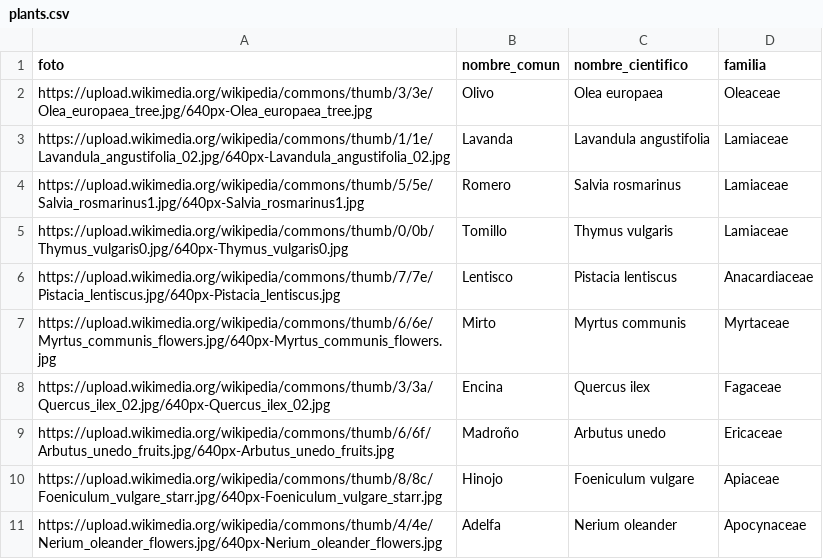
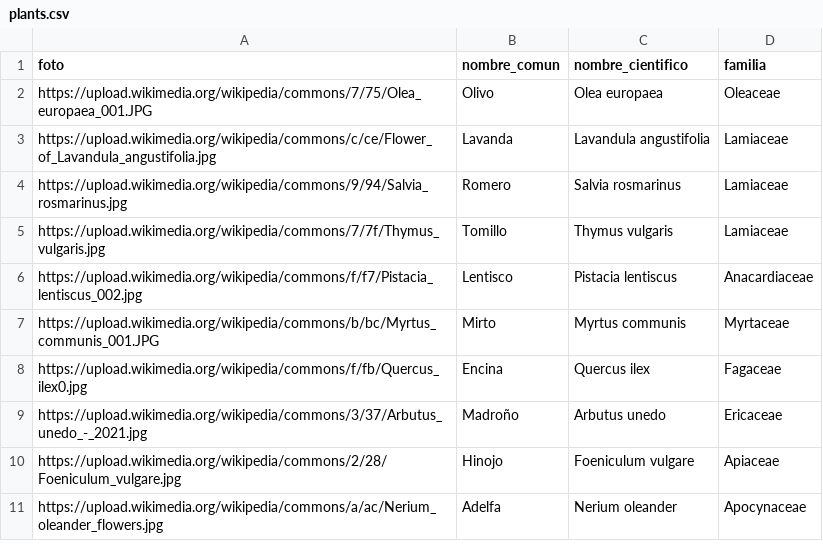
Before and after one commit to beneharo/Plant-Cards, a CSV file: plants.csv, drawn as a sheet.

Commit message:
Update plants.csv

```diff
--- a/plants.csv
+++ b/plants.csv
@@ -1,11 +1,11 @@
 foto,nombre_comun,nombre_cientifico,familia
-https://upload.wikimedia.org/wikipedia/commons/thumb/3/3e/Olea_europaea_tree.jpg/640px-Olea_europaea_tree.jpg,Olivo,Olea europaea,Oleaceae
-https://upload.wikimedia.org/wikipedia/commons/thumb/1/1e/Lavandula_angustifolia_02.jpg/640px-Lavandula_angustifolia_02.jpg,Lavanda,Lavandula angustifolia,Lamiaceae
-https://upload.wikimedia.org/wikipedia/commons/thumb/5/5e/Salvia_rosmarinus1.jpg/640px-Salvia_rosmarinus1.jpg,Romero,Salvia rosmarinus,Lamiaceae
-https://upload.wikimedia.org/wikipedia/commons/thumb/0/0b/Thymus_vulgaris0.jpg/640px-Thymus_vulgaris0.jpg,Tomillo,Thymus vulgaris,Lamiaceae
-https://upload.wikimedia.org/wikipedia/commons/thumb/7/7e/Pistacia_lentiscus.jpg/640px-Pistacia_lentiscus.jpg,Lentisco,Pistacia lentiscus,Anacardiaceae
-https://upload.wikimedia.org/wikipedia/commons/thumb/6/6e/Myrtus_communis_flowers.jpg/640px-Myrtus_communis_flowers.jpg,Mirto,Myrtus communis,Myrtaceae
-https://upload.wikimedia.org/wikipedia/commons/thumb/3/3a/Quercus_ilex_02.jpg/640px-Quercus_ilex_02.jpg,Encina,Quercus ilex,Fagaceae
-https://upload.wikimedia.org/wikipedia/commons/thumb/6/6f/Arbutus_unedo_fruits.jpg/640px-Arbutus_unedo_fruits.jpg,Madroño,Arbutus unedo,Ericaceae
-https://upload.wikimedia.org/wikipedia/commons/thumb/8/8c/Foeniculum_vulgare_starr.jpg/640px-Foeniculum_vulgare_starr.jpg,Hinojo,Foeniculum vulgare,Apiaceae
-https://upload.wikimedia.org/wikipedia/commons/thumb/4/4e/Nerium_oleander_flowers.jpg/640px-Nerium_oleander_flowers.jpg,Adelfa,Nerium oleander,Apocynaceae
+https://upload.wikimedia.org/wikipedia/commons/7/75/Olea_europaea_001.JPG,Olivo,Olea europaea,Oleaceae
+https://upload.wikimedia.org/wikipedia/commons/c/ce/Flower_of_Lavandula_angustifolia.jpg,Lavanda,Lavandula angustifolia,Lamiaceae
+https://upload.wikimedia.org/wikipedia/commons/9/94/Salvia_rosmarinus.jpg,Romero,Salvia rosmarinus,Lamiaceae
+https://upload.wikimedia.org/wikipedia/commons/7/7f/Thymus_vulgaris.jpg,Tomillo,Thymus vulgaris,Lamiaceae
+https://upload.wikimedia.org/wikipedia/commons/f/f7/Pistacia_lentiscus_002.jpg,Lentisco,Pistacia lentiscus,Anacardiaceae
+https://upload.wikimedia.org/wikipedia/commons/b/bc/Myrtus_communis_001.JPG,Mirto,Myrtus communis,Myrtaceae
+https://upload.wikimedia.org/wikipedia/commons/f/fb/Quercus_ilex0.jpg,Encina,Quercus ilex,Fagaceae
+https://upload.wikimedia.org/wikipedia/commons/3/37/Arbutus_unedo_-_2021.jpg,Madroño,Arbutus unedo,Ericaceae
+https://upload.wikimedia.org/wikipedia/commons/2/28/Foeniculum_vulgare.jpg,Hinojo,Foeniculum vulgare,Apiaceae
+https://upload.wikimedia.org/wikipedia/commons/a/ac/Nerium_oleander_flowers.jpg,Adelfa,Nerium oleander,Apocynaceae
```
